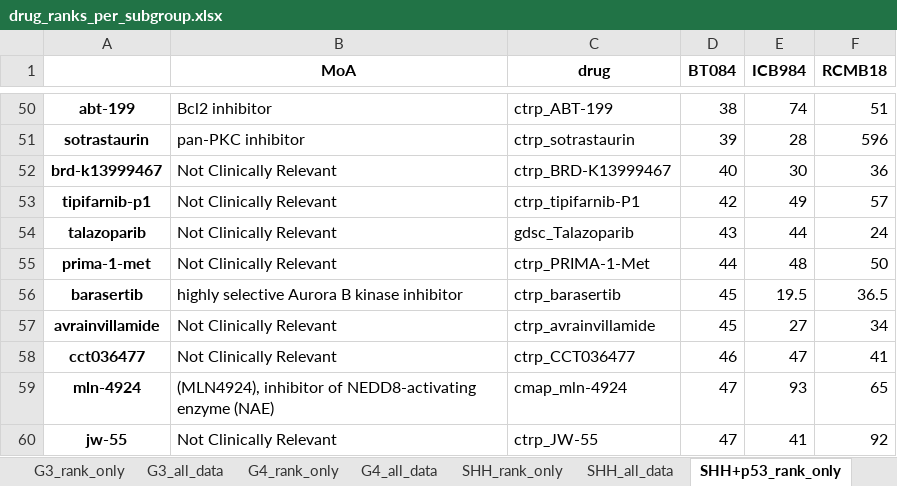
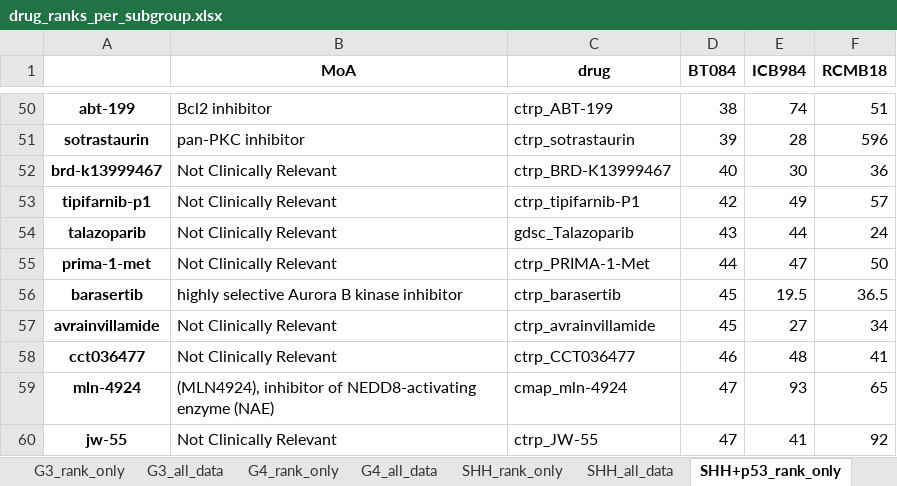
Before and after one commit to edjuaro/pdx-hts, an Excel workbook: Notebooks/results/drug_ranks_per_subgroup.xlsx, sheet SHH+p53_rank_only, drawn as a sheet; only a part is shown, gaps mark what is left out; values as stored, in another font and other column widths than the file's, no borders; the diff names each change by its address in the sheet, - before the commit and + after, or states it on an @@ line.

```diff
--- a/Notebooks/results/drug_ranks_per_subgroup.xlsx (sheet SHH+p53_rank_only)
+++ b/Notebooks/results/drug_ranks_per_subgroup.xlsx (sheet SHH+p53_rank_only)
-E55 (ICB984): 48
+E55 (ICB984): 47
-E58 (ICB984): 47
+E58 (ICB984): 48
```
Also changed, not shown: sheet SHH_all_data, sheet SHH+p53_all_data, sheet G4_all_data, sheet G3_all_data, sheet G4_rank_only, sheet SHH_rank_only, 1 more sheet, Notebooks/results/drug_scores_DiSCoVER_only_for_all_pdx_models.xlsx, 22 other files.
